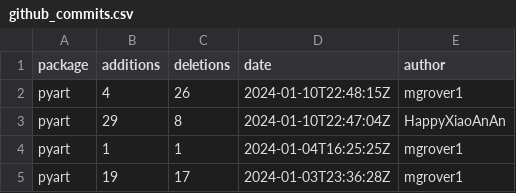
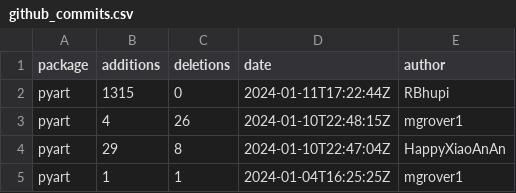
Before and after one commit to mgrover1/test-metrics, a CSV file: data/github_commits.csv, drawn as a sheet; only a part is shown; the shorter side is filled out with more unchanged rows; the diff names each change by its address in the sheet, - before the commit and + after, or states it on an @@ line.

```diff
--- a/data/github_commits.csv
+++ b/data/github_commits.csv
+row 2: pyart | 1315 | 0 | 2024-01-11T17:22:44Z | RBhupi
```
Also changed, not shown: data/conda_stats.csv, data/github_issues.csv, 14 other files.
